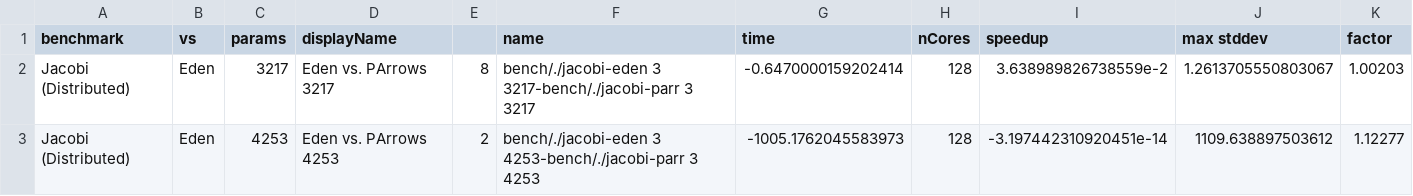
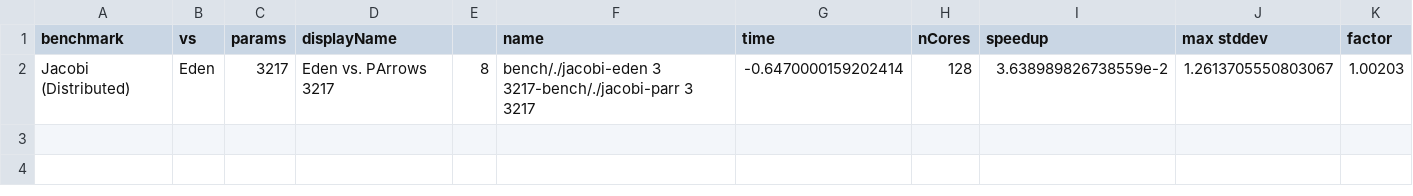
Before and after one commit to Parrows/Parrows, a CSV file: paper/content/benchmarks/distributed-jacobi/worstJacobi-3217.csv, drawn as a sheet.

```diff
--- a/paper/content/benchmarks/distributed-jacobi/worstJacobi-3217.csv
+++ b/paper/content/benchmarks/distributed-jacobi/worstJacobi-3217.csv
@@ -2,2 +2 @@
 "Jacobi (Distributed)","Eden","3217","Eden vs. PArrows 3217","8","bench/./jacobi-eden 3 3217-bench/./jacobi-parr 3 3217",-0.6470000159202414,128,3.638989826738559e-2,1.2613705550803067,1.00203
-"Jacobi (Distributed)","Eden","4253","Eden vs. PArrows 4253","2","bench/./jacobi-eden 3 4253-bench/./jacobi-parr 3 4253",-1005.1762045583973,128,-3.197442310920451e-14,1109.638897503612,1.12277
```
Also changed, not shown: paper/content/benchmarks/distributed-jacobi/bestJacobi-3217.csv, paper/content/benchmarks/sm-rm/bestRMSM-11213-32.csv, 14 other files.
